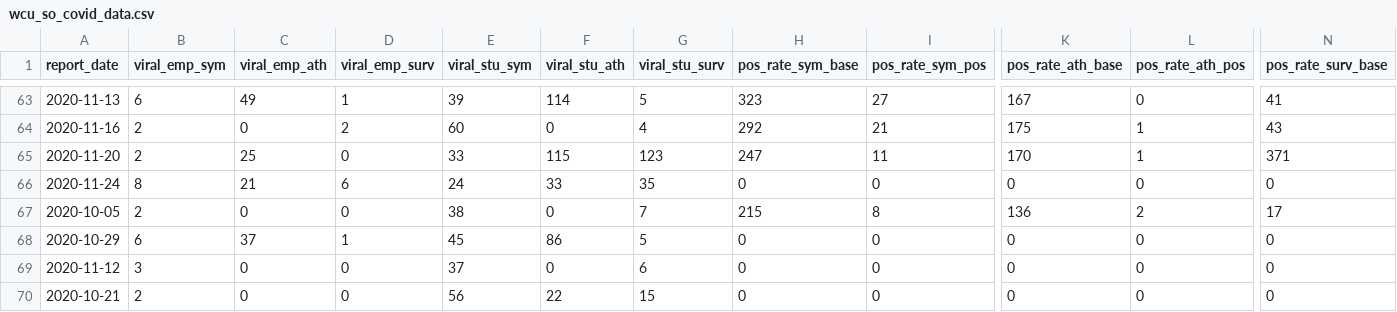
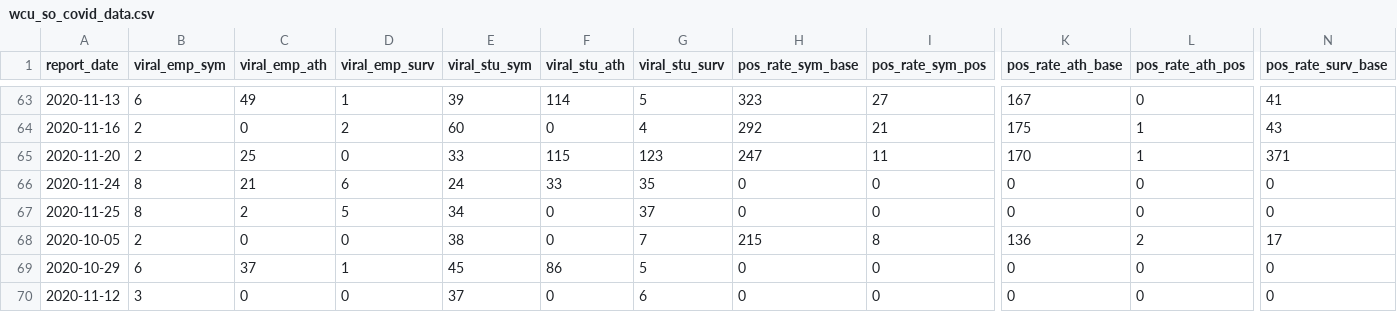
Before and after one commit to c-cortright/wcu_covid_resources, a CSV file: wcu_so_covid_data.csv, drawn as a sheet; only a part is shown, gaps mark what is left out; the shorter side is filled out with more unchanged rows; rows hold the shown columns only; the diff names each change by its address in the sheet, - before the commit and + after, or states it on an @@ line.

Commit message:
Automatic File Update Operation

```diff
--- a/wcu_so_covid_data.csv
+++ b/wcu_so_covid_data.csv
+row 67: 2020-11-25 | 8 | 2 | 5 | 34 | 0 | 37 | 0 | 0 | 0 | 0 | 0
```
